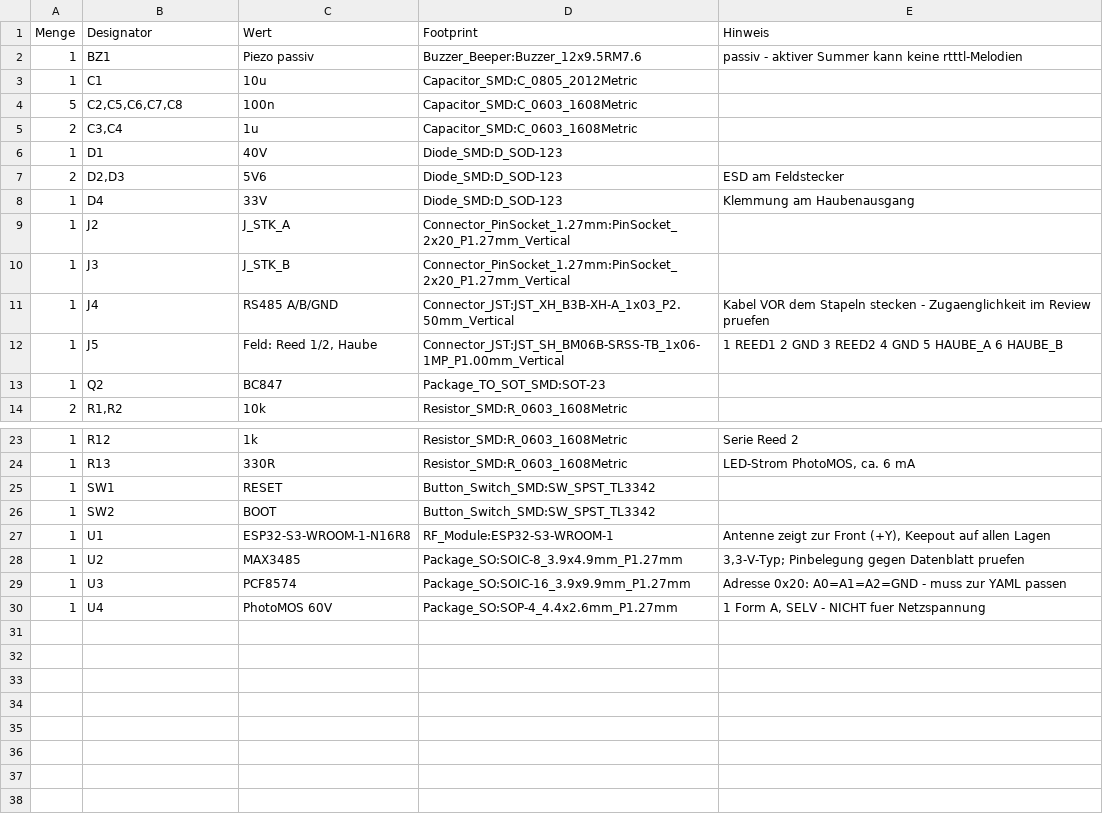
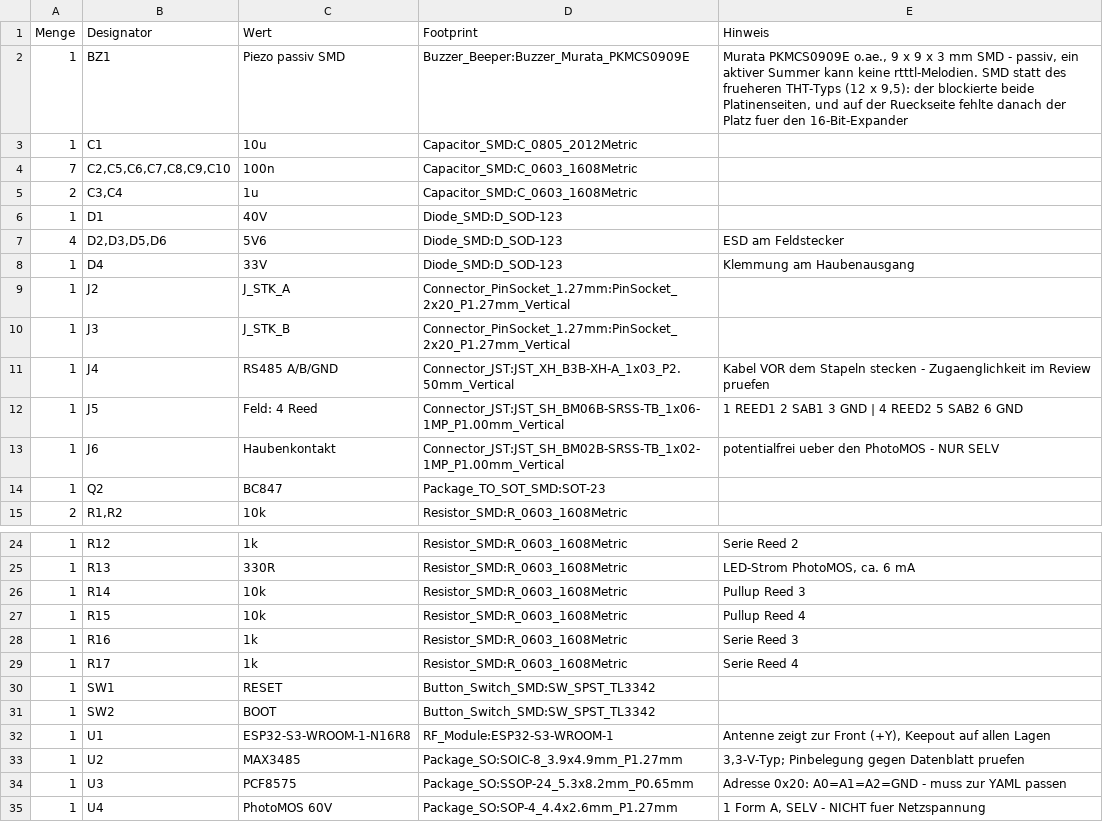
Before and after one commit to szuco/soc.os, a CSV file: hardware/mid_logic/bom_mid.csv, drawn as a sheet; only a part is shown, gaps mark what is left out.

```diff
--- a/hardware/mid_logic/bom_mid.csv
+++ b/hardware/mid_logic/bom_mid.csv
@@ -1,8 +1,8 @@
 Menge,Designator,Wert,Footprint,Hinweis
-1,BZ1,Piezo passiv,Buzzer_Beeper:Buzzer_12x9.5RM7.6,passiv - aktiver Summer kann keine rtttl-Melodien
+1,BZ1,Piezo passiv SMD,Buzzer_Beeper:Buzzer_Murata_PKMCS0909E,"Murata PKMCS0909E o.ae., 9 x 9 x 3 mm SMD - passiv, ein aktiver Summer kann keine rtttl-Melodien. SMD statt des frueheren THT-Typs (12 x 9,5): der blockierte beide Platinenseiten, und auf der Rueckseite fehlte danach der Platz fuer den 16-Bit-Expander"
 1,C1,10u,Capacitor_SMD:C_0805_2012Metric,
-5,"C2,C5,C6,C7,C8",100n,Capacitor_SMD:C_0603_1608Metric,
+7,"C2,C5,C6,C7,C8,C9,C10",100n,Capacitor_SMD:C_0603_1608Metric,
 2,"C3,C4",1u,Capacitor_SMD:C_0603_1608Metric,
 1,D1,40V,Diode_SMD:D_SOD-123,
-2,"D2,D3",5V6,Diode_SMD:D_SOD-123,ESD am Feldstecker
+4,"D2,D3,D5,D6",5V6,Diode_SMD:D_SOD-123,ESD am Feldstecker
 1,D4,33V,Diode_SMD:D_SOD-123,Klemmung am Haubenausgang
@@ -11,3 +11,4 @@ Menge,Designator,Wert,Footprint,Hinweis
 1,J4,RS485 A/B/GND,Connector_JST:JST_XH_B3B-XH-A_1x03_P2.50mm_Vertical,Kabel VOR dem Stapeln stecken - Zugaenglichkeit im Review pruefen
-1,J5,"Feld: Reed 1/2, Haube",Connector_JST:JST_SH_BM06B-SRSS-TB_1x06-1MP_P1.00mm_Vertical,1 REED1 2 GND 3 REED2 4 GND 5 HAUBE_A 6 HAUBE_B
+1,J5,Feld: 4 Reed,Connector_JST:JST_SH_BM06B-SRSS-TB_1x06-1MP_P1.00mm_Vertical,1 REED1 2 SAB1 3 GND | 4 REED2 5 SAB2 6 GND
+1,J6,Haubenkontakt,Connector_JST:JST_SH_BM02B-SRSS-TB_1x02-1MP_P1.00mm_Vertical,potentialfrei ueber den PhotoMOS - NUR SELV
 1,Q2,BC847,Package_TO_SOT_SMD:SOT-23,
@@ -24,2 +25,6 @@ Menge,Designator,Wert,Footprint,Hinweis
 1,R13,330R,Resistor_SMD:R_0603_1608Metric,"LED-Strom PhotoMOS, ca. 6 mA"
+1,R14,10k,Resistor_SMD:R_0603_1608Metric,Pullup Reed 3
+1,R15,10k,Resistor_SMD:R_0603_1608Metric,Pullup Reed 4
+1,R16,1k,Resistor_SMD:R_0603_1608Metric,Serie Reed 3
+1,R17,1k,Resistor_SMD:R_0603_1608Metric,Serie Reed 4
 1,SW1,RESET,Button_Switch_SMD:SW_SPST_TL3342,
@@ -28,3 +33,3 @@ Menge,Designator,Wert,Footprint,Hinweis
 1,U2,MAX3485,Package_SO:SOIC-8_3.9x4.9mm_P1.27mm,"3,3-V-Typ; Pinbelegung gegen Datenblatt pruefen"
-1,U3,PCF8574,Package_SO:SOIC-16_3.9x9.9mm_P1.27mm,Adresse 0x20: A0=A1=A2=GND - muss zur YAML passen
+1,U3,PCF8575,Package_SO:SSOP-24_5.3x8.2mm_P0.65mm,Adresse 0x20: A0=A1=A2=GND - muss zur YAML passen
 1,U4,PhotoMOS 60V,Package_SO:SOP-4_4.4x2.6mm_P1.27mm,"1 Form A, SELV - NICHT fuer Netzspannung"
```
Also changed, not shown: 8 other files.
